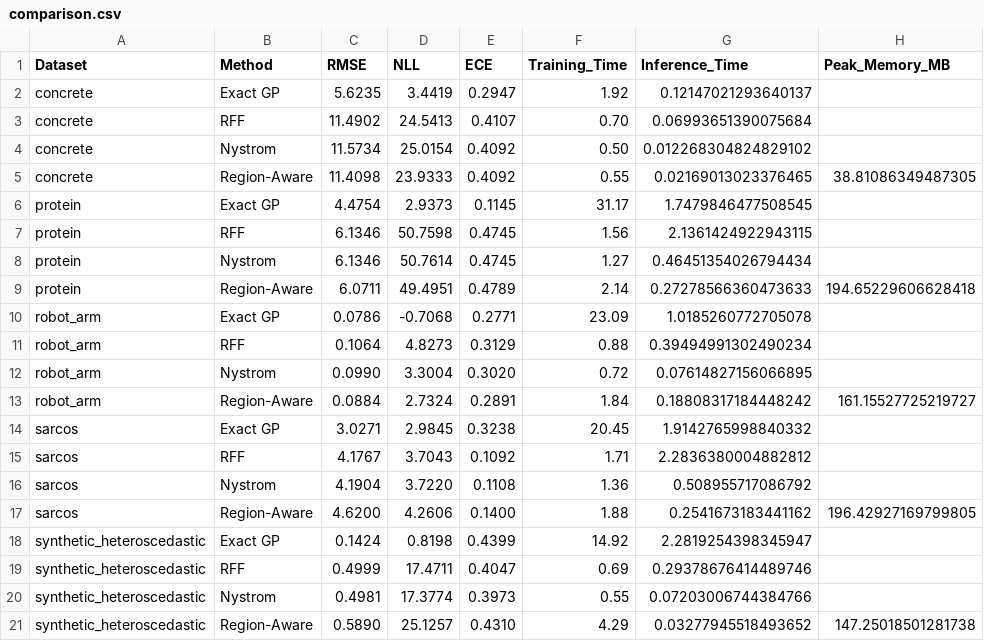
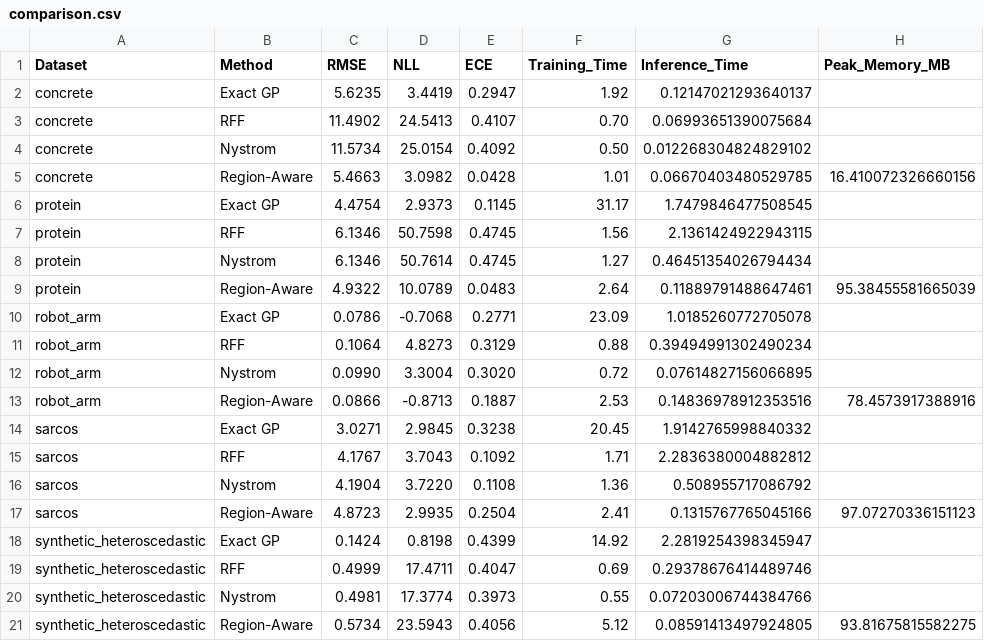
Before and after one commit to Srikarmk/Aurora-GP, a CSV file: results/comparison.csv, drawn as a sheet; removed rows and columns are numbered as before the commit, all else as after; the diff names each change by its address in the sheet, - before the commit and + after, or states it on an @@ line.

```diff
--- a/results/comparison.csv
+++ b/results/comparison.csv
-row 5: concrete | Region-Aware | 11.4098 | 23.9333 | 0.4092 | 0.55 | 0.02169013023376465 | 38.81086349487305
+row 5: concrete | Region-Aware | 5.4663 | 3.0982 | 0.0428 | 1.01 | 0.06670403480529785 | 16.410072326660156
-row 9: protein | Region-Aware | 6.0711 | 49.4951 | 0.4789 | 2.14 | 0.27278566360473633 | 194.65229606628418
+row 9: protein | Region-Aware | 4.9322 | 10.0789 | 0.0483 | 2.64 | 0.11889791488647461 | 95.38455581665039
-row 13: robot_arm | Region-Aware | 0.0884 | 2.7324 | 0.2891 | 1.84 | 0.18808317184448242 | 161.15527725219727
+row 13: robot_arm | Region-Aware | 0.0866 | -0.8713 | 0.1887 | 2.53 | 0.14836978912353516 | 78.4573917388916
-row 17: sarcos | Region-Aware | 4.6200 | 4.2606 | 0.1400 | 1.88 | 0.2541673183441162 | 196.42927169799805
+row 17: sarcos | Region-Aware | 4.8723 | 2.9935 | 0.2504 | 2.41 | 0.1315767765045166 | 97.07270336151123
-row 21: synthetic_heteroscedastic | Region-Aware | 0.5890 | 25.1257 | 0.4310 | 4.29 | 0.03277945518493652 | 147.25018501281738
+row 21: synthetic_heteroscedastic | Region-Aware | 0.5734 | 23.5943 | 0.4056 | 5.12 | 0.08591413497924805 | 93.81675815582275
```
Also changed, not shown: 14 other files.
